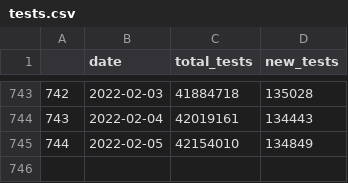
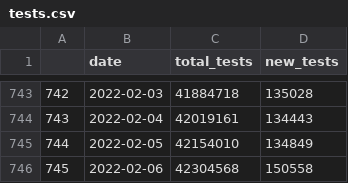
Before and after one commit to vivekjason/covid-19-epi, a CSV file: data/tests.csv, drawn as a sheet; only a part is shown, gaps mark what is left out; the diff names each change by its address in the sheet, - before the commit and + after, or states it on an @@ line.

```diff
--- a/data/tests.csv
+++ b/data/tests.csv
+row 746: 745 | 2022-02-06 | 42304568 | 150558
```
Also changed, not shown: data/cases.csv, data/state.csv, 38 other files.
